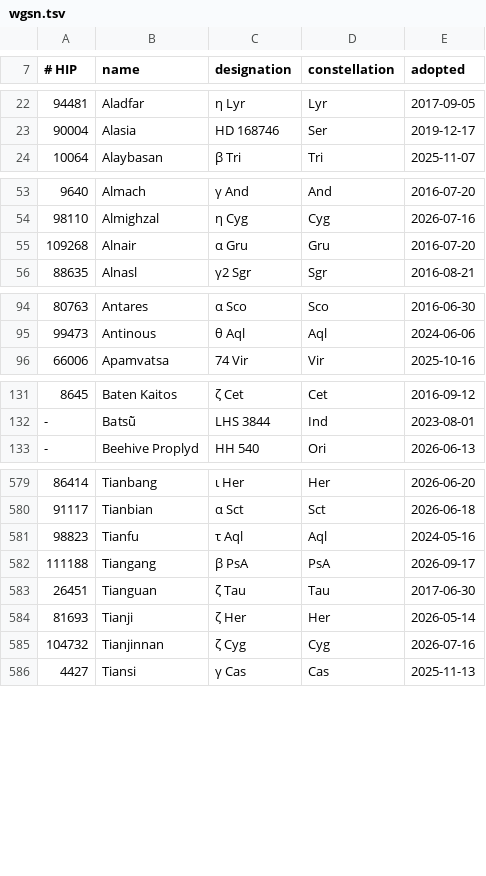
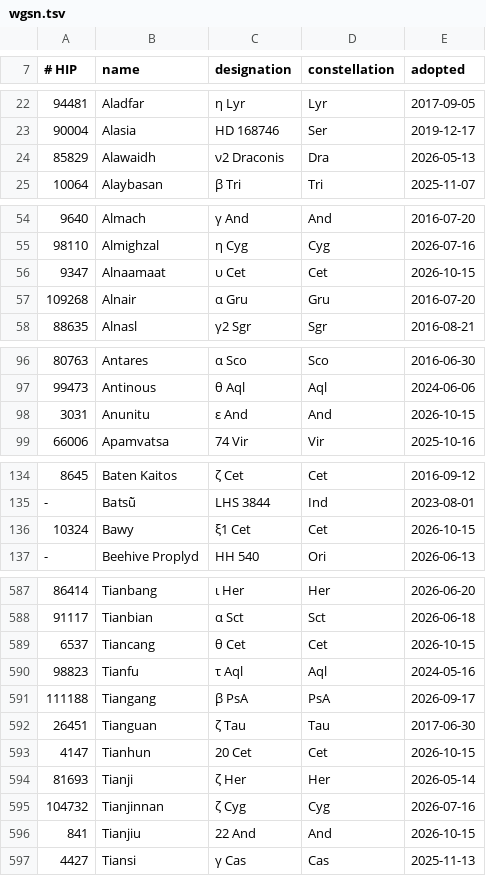
Before and after one commit to junkdrawerworks/starhop, a TSV file: tools/wgsn.tsv, drawn as a sheet; only a part is shown, gaps mark what is left out; the diff covers the shown part only.

```diff
--- a/tools/wgsn.tsv
+++ b/tools/wgsn.tsv
@@ -23,2 +23,3 @@
 90004	Alasia	HD 168746	Ser	2019-12-17
+85829	Alawaidh	ν2 Draconis	Dra	2026-05-13
 10064	Alaybasan	β Tri	Tri	2025-11-07
@@ -54,2 +55,3 @@
 98110	Almighzal	η Cyg	Cyg	2026-07-16
+9347	Alnaamaat	υ Cet	Cet	2026-10-15
 109268	Alnair	α Gru	Gru	2016-07-20
@@ -95,2 +97,3 @@
 99473	Antinous	θ Aql	Aql	2024-06-06
+3031	Anunitu	ε And	And	2026-10-15
 66006	Apamvatsa	74 Vir	Vir	2025-10-16
@@ -132,2 +135,3 @@
 -	Batsũ̀	LHS 3844	Ind	2023-08-01
+10324	Bawy	ξ1 Cet	Cet	2026-10-15
 -	Beehive Proplyd	HH 540	Ori	2026-06-13
@@ -580,2 +588,3 @@
 91117	Tianbian	α Sct	Sct	2026-06-18
+6537	Tiancang	θ Cet	Cet	2026-10-15
 98823	Tianfu	τ Aql	Aql	2024-05-16
@@ -583,4 +592,6 @@
 26451	Tianguan	ζ Tau	Tau	2017-06-30
+4147	Tianhun	20 Cet	Cet	2026-10-15
 81693	Tianji	ζ Her	Her	2026-05-14
 104732	Tianjinnan	ζ Cyg	Cyg	2026-07-16
+841	Tianjiu	22 And	And	2026-10-15
 4427	Tiansi	γ Cas	Cas	2025-11-13
```
Also changed, not shown: 6 added rows and 1 edited cell elsewhere in this file, 2 other files.
